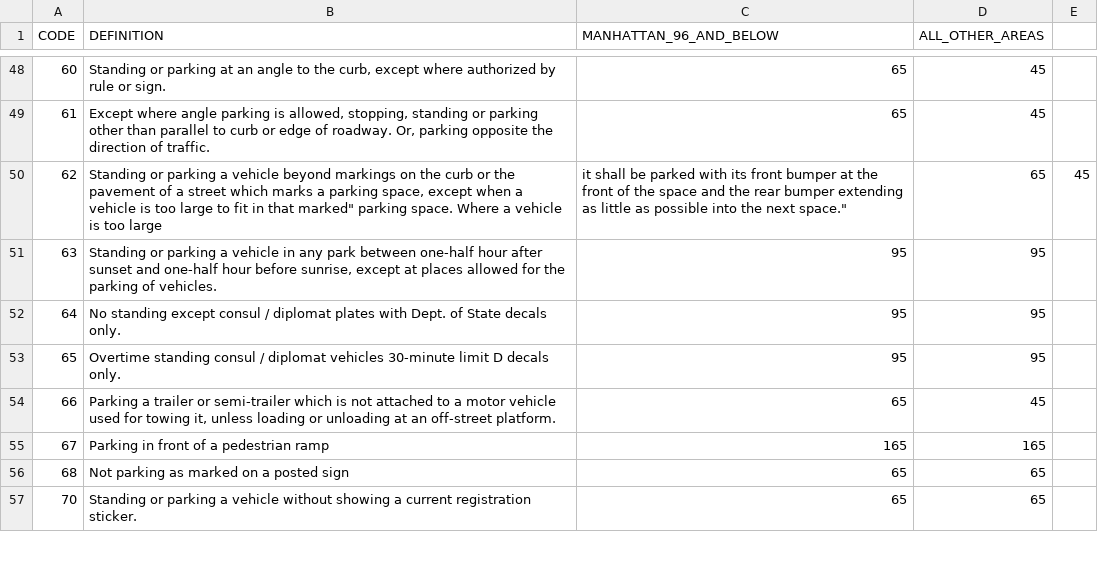
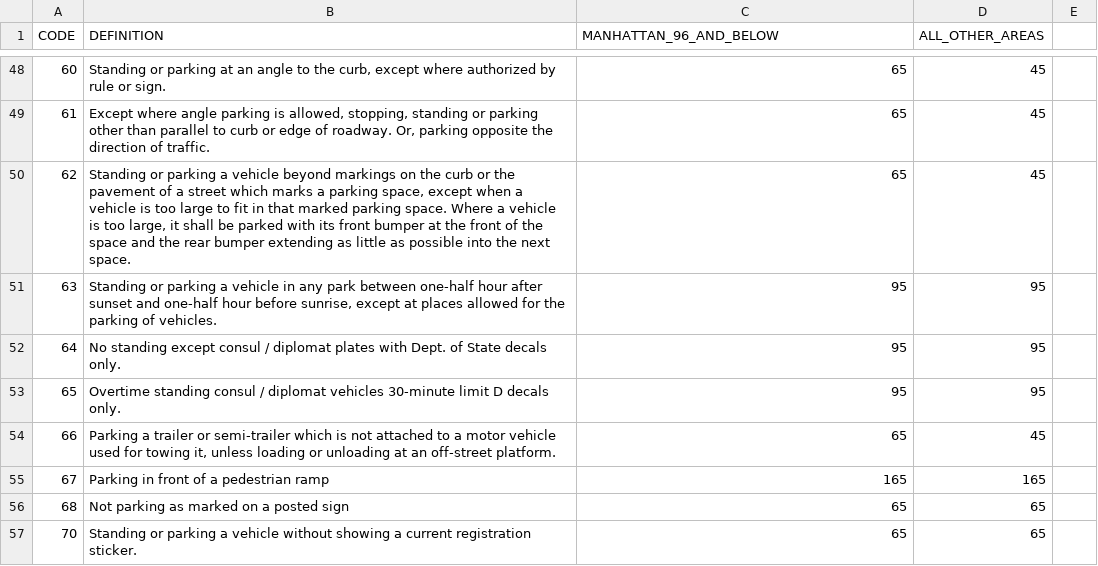
Before and after one commit to JBlumstein/NYCParking, a CSV file: DOF_Parking_Violation_Codes.csv, drawn as a sheet; only a part is shown, gaps mark what is left out.

Commit message:
hopefully last quote fix

```diff
--- a/DOF_Parking_Violation_Codes.csv
+++ b/DOF_Parking_Violation_Codes.csv
@@ -49,3 +49,3 @@ CODE,DEFINITION,MANHATTAN_96_AND_BELOW,ALL_OTHER_AREAS
 61,"Except where angle parking is allowed, stopping, standing or parking other than parallel to curb or edge of roadway. Or, parking opposite the direction of traffic.    ",65,45
-62,"Standing or parking a vehicle beyond markings on the curb or the pavement  of a street which marks a parking space, except when a vehicle is too large to fit in that "marked" parking space. Where a vehicle is too large, it shall be parked with its front bumper at the front of the space and the rear bumper extending as little as possible into the next space.",65,45
+62,"Standing or parking a vehicle beyond markings on the curb or the pavement  of a street which marks a parking space, except when a vehicle is too large to fit in that marked parking space. Where a vehicle is too large, it shall be parked with its front bumper at the front of the space and the rear bumper extending as little as possible into the next space.",65,45
 63,"Standing or parking a vehicle in any park between one-half hour after sunset and one-half hour before sunrise, except at places allowed for the parking of vehicles.",95,95
```
